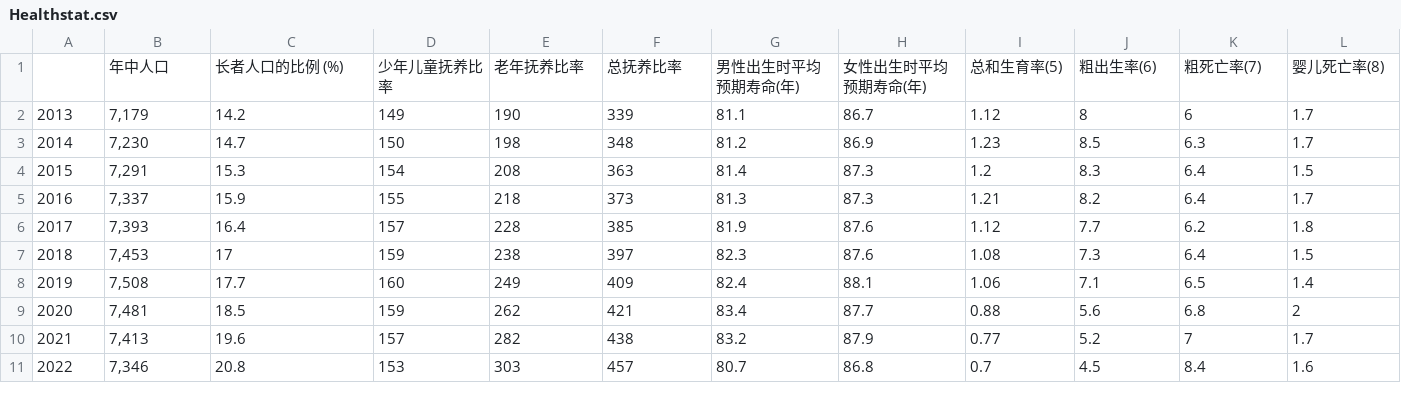
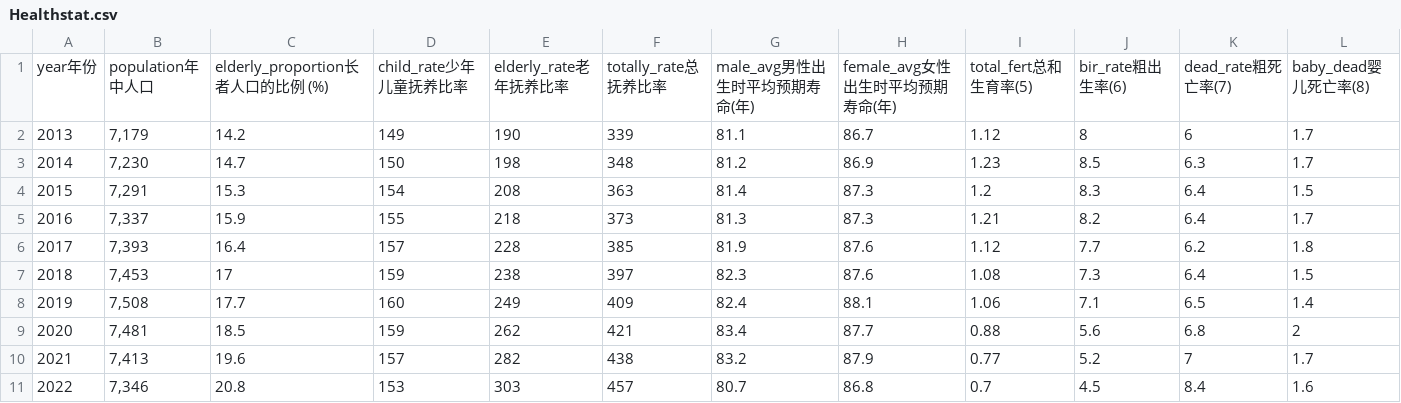
Before and after one commit to Odessa111/python, a CSV file: Healthstat.csv, drawn as a sheet; removed rows and columns are numbered as before the commit, all else as after; the diff names each change by its address in the sheet, - before the commit and + after, or states it on an @@ line.

Commit message:
Healthstat.csv

```diff
--- a/Healthstat.csv
+++ b/Healthstat.csv
-row 1:  | 年中人口 | 长者人口的比例 (%) | 少年儿童抚养比率 | 老年抚养比率 | 总抚养比率 | 男性出生时平均预期寿命(年) | 女性出生时平均预期寿命(年) | 总和生育率(5) | 粗出生率(6) | 粗死亡率(7) | 婴儿死亡率(8)
+row 1: year年份 | population年中人口 | elderly_proportion长者人口的比例 (%) | child_rate少年儿童抚养比率 | elderly_rate老年抚养比率 | totally_rate总抚养比率 | male_avg男性出生时平均预期寿命(年) | female_avg女性出生时平均预期寿命(年) | total_fert总和生育率(5) | bir_rate粗出生率(6) | dead_rate粗死亡率(7) | baby_dead婴儿死亡率(8)
```
